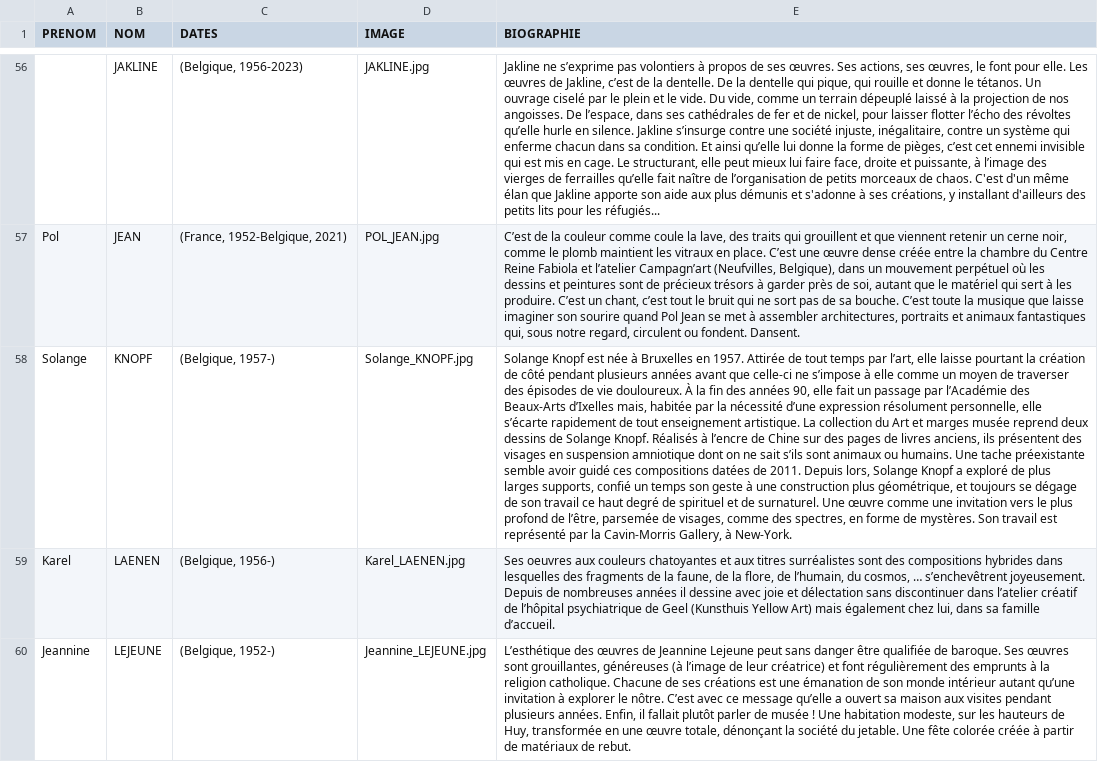
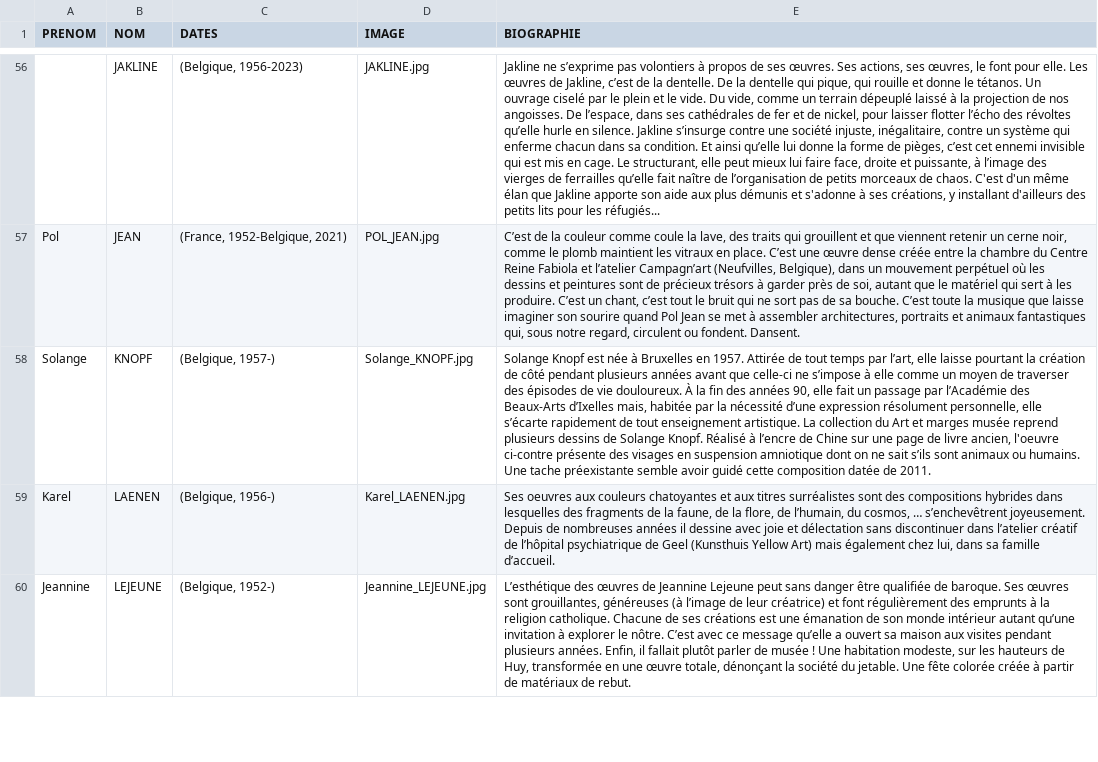
Before and after one commit to communicationartetmarges/art-et-marges, a CSV file: templates/collection-all-fr.csv, drawn as a sheet; only a part is shown, gaps mark what is left out; the diff names each change by its address in the sheet, - before the commit and + after, or states it on an @@ line.

Commit message:
Update collection-all-fr.csv

```diff
--- a/templates/collection-all-fr.csv
+++ b/templates/collection-all-fr.csv
-E58 (BIOGRAPHIE): …musée reprend deux dessins de Solange Knopf. Réalisés à l’encre de Chine sur des pages de livres anciens, ils présentent des visages en suspension amniotique dont on ne sait s’ils sont animaux ou humains. Une tache préexistante semble avoir guidé ces compositions datées de 2011. Depuis lors, Solange Knopf a exploré de plus larges supports, confié un temps son geste à une construction plus géométrique, et toujours se dégage de son travail ce haut degré de spirituel et de surnaturel. Une œuvre comme une invitation vers le plus profond de l’être, parsemée de visages, comme des spectres, en forme de mystères. Son travail est représenté par la Cavin-Morris Gallery, à New-York.
+E58 (BIOGRAPHIE): …musée reprend plusieurs dessins de Solange Knopf. Réalisé à l’encre de Chine sur une page de livre ancien, l'oeuvre ci-contre présente des visages en suspension amniotique dont on ne sait s’ils sont animaux ou humains. Une tache préexistante semble avoir guidé cette composition datée de 2011.
```
